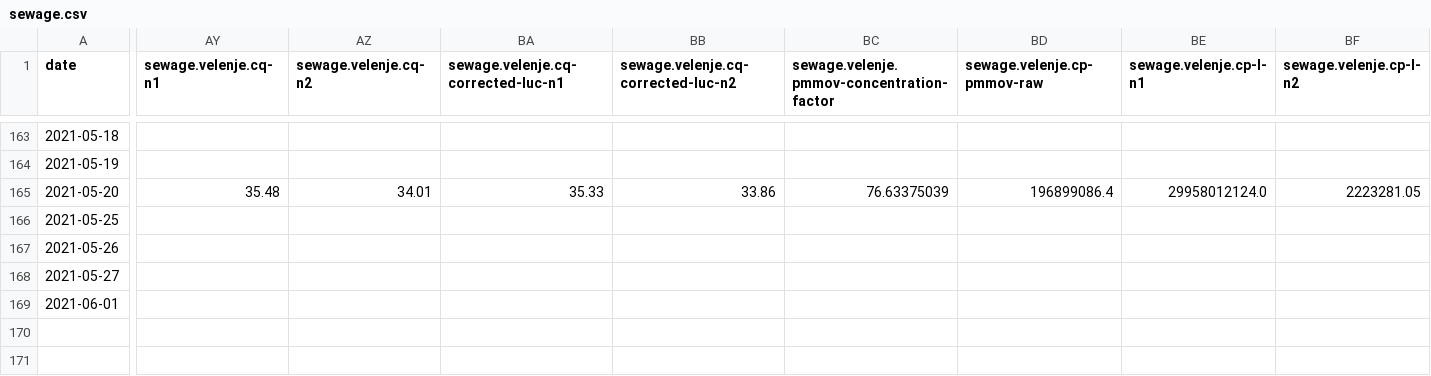
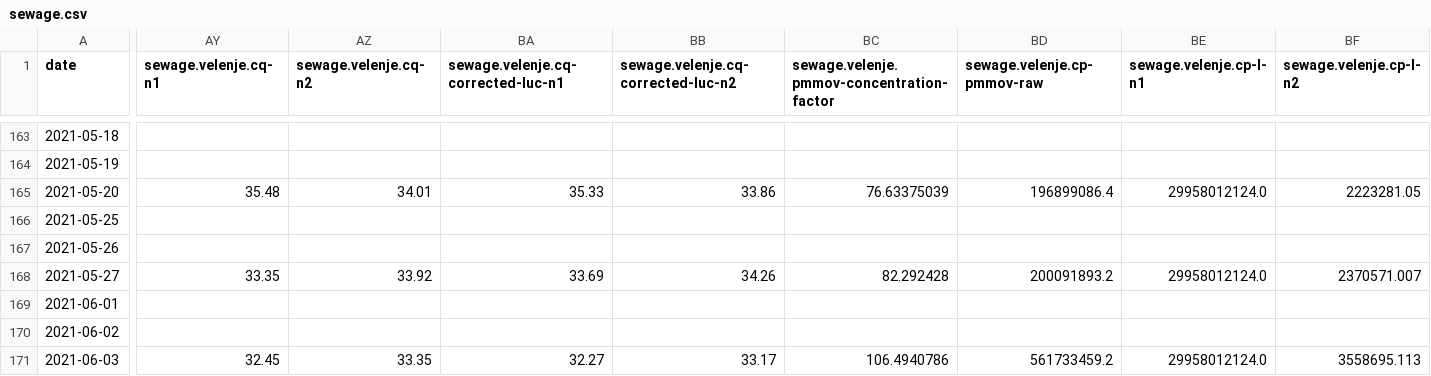
Before and after one commit to romunov/data, a CSV file: csv/sewage.csv, drawn as a sheet; only a part is shown, gaps mark what is left out; rows hold the shown columns only; the diff covers the shown part only; the diff names each change by its address in the sheet, - before the commit and + after, or states it on an @@ line.

```diff
--- a/csv/sewage.csv
+++ b/csv/sewage.csv
-AY168 (sewage.velenje.cq-n1): (empty)
+AY168 (sewage.velenje.cq-n1): 33.35
-AZ168 (sewage.velenje.cq-n2): (empty)
+AZ168 (sewage.velenje.cq-n2): 33.92
-BA168: (empty)
+BA168: 33.69
-BB168: (empty)
+BB168: 34.26
-BC168: (empty)
+BC168: 82.292428
-BD168 (sewage.velenje.cp-pmmov-raw): (empty)
+BD168 (sewage.velenje.cp-pmmov-raw): 200091893.2
-BE168 (sewage.velenje.cp-l-n1): (empty)
+BE168 (sewage.velenje.cp-l-n1): 29958012124.0
-BF168 (sewage.velenje.cp-l-n2): (empty)
+BF168 (sewage.velenje.cp-l-n2): 2370571.007
+row 170: 2021-06-02
+row 171: 2021-06-03 | 32.45 | 33.35 | 32.27 | 33.17 | 106.4940786 | 561733459.2 | 29958012124.0 | 3558695.113
```
Also changed, not shown: 42 edited cells elsewhere in this file, 1 other file.
